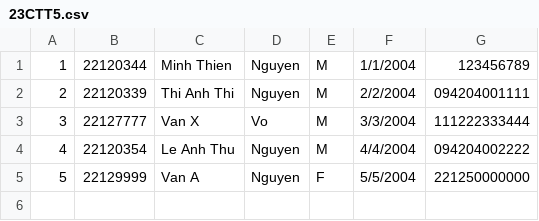
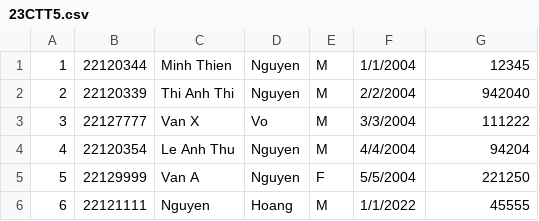
Before and after one commit to Ngleanthu/22120339-22120344-22120354, a CSV file: Portal/Manage/23CTT5.csv, drawn as a sheet.

Commit message:
fixManageOfTxt

```diff
--- a/Portal/Manage/23CTT5.csv
+++ b/Portal/Manage/23CTT5.csv
@@ -1,5 +1,6 @@
-1,22120344,Minh Thien,Nguyen,M,1/1/2004,123456789
-2,22120339,Thi Anh Thi,Nguyen,M,2/2/2004,094204001111
-3,22127777,Van X,Vo,M,3/3/2004,111222333444
-4,22120354,Le Anh Thu,Nguyen,M,4/4/2004,094204002222
-5,22129999,Van A,Nguyen,F,5/5/2004,221250000000
+1,22120344,Minh Thien,Nguyen,M,1/1/2004,12345
+2,22120339,Thi Anh Thi,Nguyen,M,2/2/2004,942040
+3,22127777,Van X,Vo,M,3/3/2004,111222
+4,22120354,Le Anh Thu,Nguyen,M,4/4/2004,94204
+5,22129999,Van A,Nguyen,F,5/5/2004,221250
+6,22121111,Nguyen,Hoang,M,1/1/2022,45555
```
Also changed, not shown: 13 other files.
